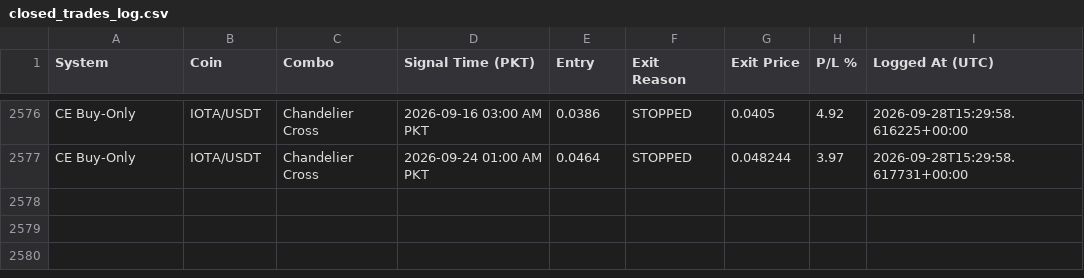
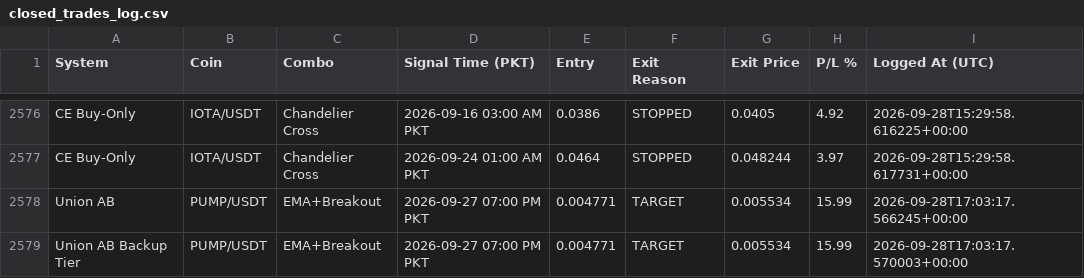
Before and after one commit to Asifali549/Asif-Ali, a CSV file: closed_trades_log.csv, drawn as a sheet; only a part is shown, gaps mark what is left out; the diff names each change by its address in the sheet, - before the commit and + after, or states it on an @@ line.

```diff
--- a/closed_trades_log.csv
+++ b/closed_trades_log.csv
+row 2578: Union AB | PUMP/USDT | EMA+Breakout | 2026-09-27 07:00 PM PKT | 0.004771 | TARGET | 0.005534 | 15.99 | 2026-09-28T17:03:17.566245+00:00
+row 2579: Union AB Backup Tier | PUMP/USDT | EMA+Breakout | 2026-09-27 07:00 PM PKT | 0.004771 | TARGET | 0.005534 | 15.99 | 2026-09-28T17:03:17.570003+00:00
```
Also changed, not shown: 3 other files.
